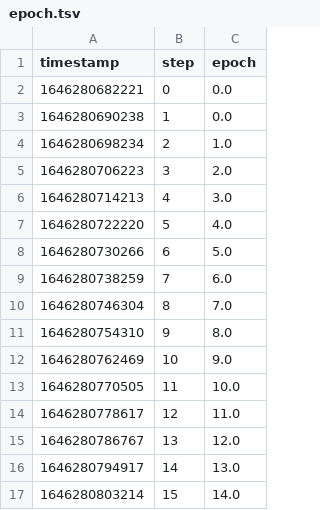
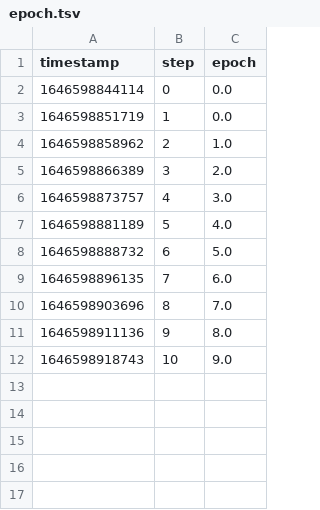
Before and after one commit to iterative/magnetic-tiles-defect, a TSV file: training_metrics/scalars/epoch.tsv, drawn as a sheet.

```diff
--- a/training_metrics/scalars/epoch.tsv
+++ b/training_metrics/scalars/epoch.tsv
@@ -1,17 +1,12 @@
 timestamp	step	epoch
-1646280682221	0	0.0
-1646280690238	1	0.0
-1646280698234	2	1.0
-1646280706223	3	2.0
-1646280714213	4	3.0
-1646280722220	5	4.0
-1646280730266	6	5.0
-1646280738259	7	6.0
-1646280746304	8	7.0
-1646280754310	9	8.0
-1646280762469	10	9.0
-1646280770505	11	10.0
-1646280778617	12	11.0
-1646280786767	13	12.0
-1646280794917	14	13.0
-1646280803214	15	14.0
+1646598844114	0	0.0
+1646598851719	1	0.0
+1646598858962	2	1.0
+1646598866389	3	2.0
+1646598873757	4	3.0
+1646598881189	5	4.0
+1646598888732	6	5.0
+1646598896135	7	6.0
+1646598903696	8	7.0
+1646598911136	9	8.0
+1646598918743	10	9.0
```
Also changed, not shown: training_metrics/scalars/dice/multi.tsv, training_metrics/scalars/foreground/acc.tsv, 15 other files.
